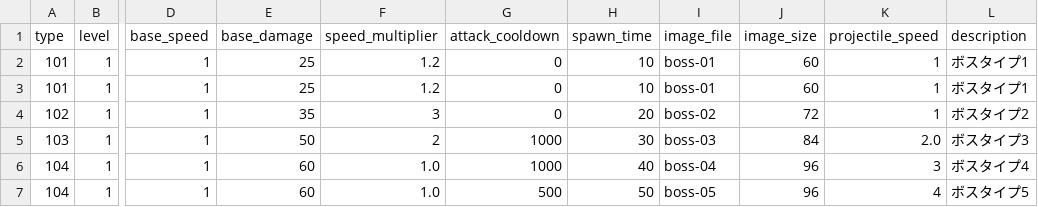
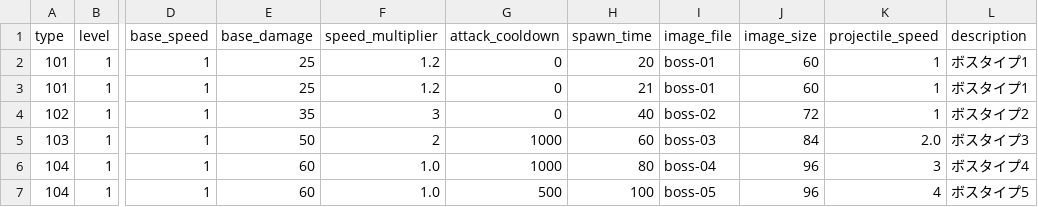
Before and after one commit to heruheru3/vansurv, a CSV file: boss_stats.csv, drawn as a sheet; only a part is shown, gaps mark what is left out; the diff names each change by its address in the sheet, - before the commit and + after, or states it on an @@ line.

```diff
--- a/boss_stats.csv
+++ b/boss_stats.csv
-H2 (spawn_time): 10
+H2 (spawn_time): 20
-H3 (spawn_time): 10
+H3 (spawn_time): 21
-H4 (spawn_time): 20
+H4 (spawn_time): 40
-H5 (spawn_time): 30
+H5 (spawn_time): 60
-H6 (spawn_time): 40
+H6 (spawn_time): 80
-H7 (spawn_time): 50
+H7 (spawn_time): 100
```
Also changed, not shown: 2 other files.
